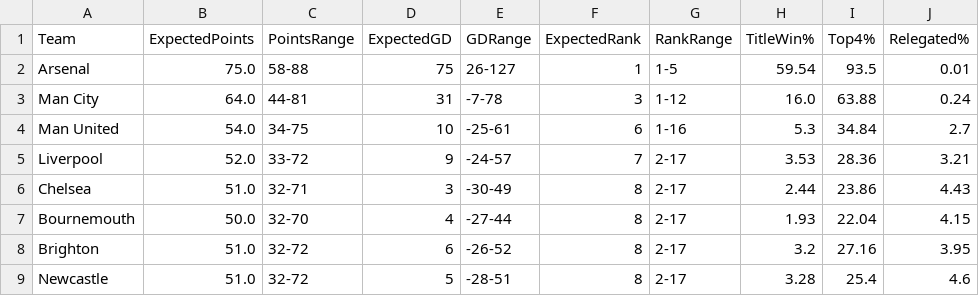
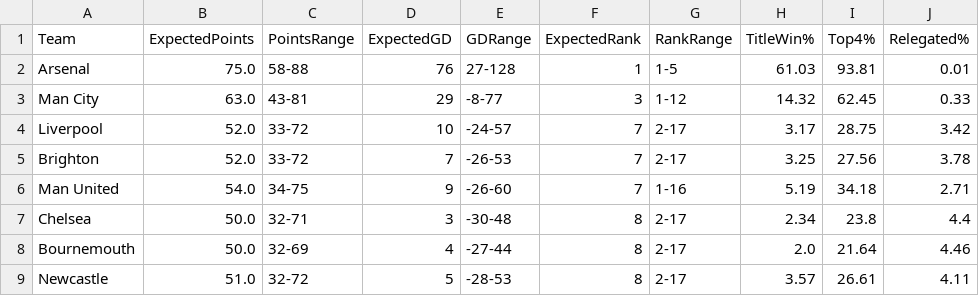
Before and after one commit to kiganyamburu/EPL-Season-Predictor, a CSV file: output/final_table_projection.csv, drawn as a sheet; only a part is shown; the diff covers the shown part only.

```diff
--- a/output/final_table_projection.csv
+++ b/output/final_table_projection.csv
@@ -1,9 +1,9 @@
 Team,ExpectedPoints,PointsRange,ExpectedGD,GDRange,ExpectedRank,RankRange,TitleWin%,Top4%,Relegated%
-Arsenal,75.0,58-88,75,26-127,1,1-5,59.54,93.5,0.01
-Man City,64.0,44-81,31,-7-78,3,1-12,16.0,63.88,0.24
-Man United,54.0,34-75,10,-25-61,6,1-16,5.3,34.84,2.7
-Liverpool,52.0,33-72,9,-24-57,7,2-17,3.53,28.36,3.21
-Chelsea,51.0,32-71,3,-30-49,8,2-17,2.44,23.86,4.43
-Bournemouth,50.0,32-70,4,-27-44,8,2-17,1.93,22.04,4.15
-Brighton,51.0,32-72,6,-26-52,8,2-17,3.2,27.16,3.95
-Newcastle,51.0,32-72,5,-28-51,8,2-17,3.28,25.4,4.6
+Arsenal,75.0,58-88,76,27-128,1,1-5,61.03,93.81,0.01
+Man City,63.0,43-81,29,-8-77,3,1-12,14.32,62.45,0.33
+Liverpool,52.0,33-72,10,-24-57,7,2-17,3.17,28.75,3.42
+Brighton,52.0,33-72,7,-26-53,7,2-17,3.25,27.56,3.78
+Man United,54.0,34-75,9,-26-60,7,1-16,5.19,34.18,2.71
+Chelsea,50.0,32-71,3,-30-48,8,2-17,2.34,23.8,4.4
+Bournemouth,50.0,32-69,4,-27-44,8,2-17,2.0,21.64,4.46
+Newcastle,51.0,32-72,5,-28-53,8,2-17,3.57,26.61,4.11
```
Also changed, not shown: 3 added rows, 3 removed rows and 36 edited cells elsewhere in this file, output/predictions.csv, 1 other file.
